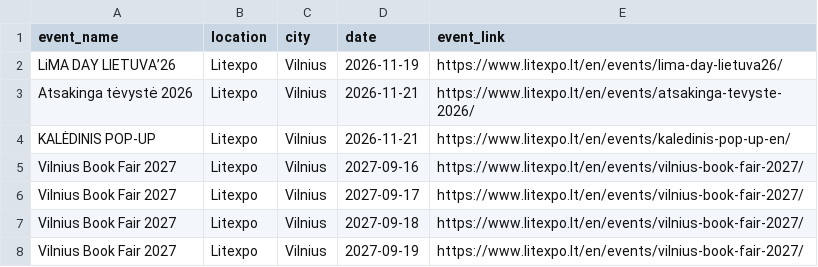
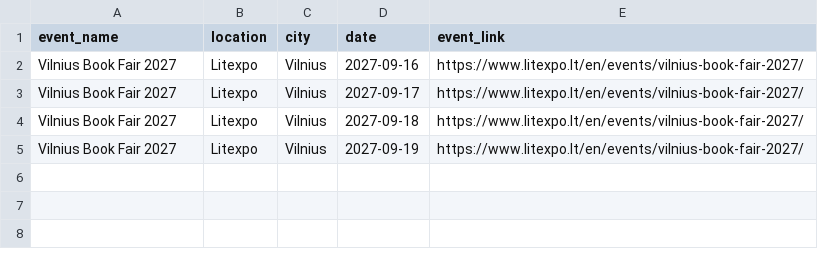
Before and after one commit to gabija-dimsaite/event_scraper, a CSV file: output/df_litexpo.csv, drawn as a sheet; the diff names each change by its address in the sheet, - before the commit and + after, or states it on an @@ line.

```diff
--- a/output/df_litexpo.csv
+++ b/output/df_litexpo.csv
-row 2: LiMA DAY LIETUVA’26 | Litexpo | Vilnius | 2026-11-19 | https://www.litexpo.lt/en/events/lima-day-lietuva26/
-row 3: Atsakinga tėvystė 2026 | Litexpo | Vilnius | 2026-11-21 | https://www.litexpo.lt/en/events/atsakinga-tevyste-2026/
-row 4: KALĖDINIS POP-UP | Litexpo | Vilnius | 2026-11-21 | https://www.litexpo.lt/en/events/kaledinis-pop-up-en/
```
Also changed, not shown: output/df_bilietai_lt.csv, output/df_compensa.csv, 5 other files.
